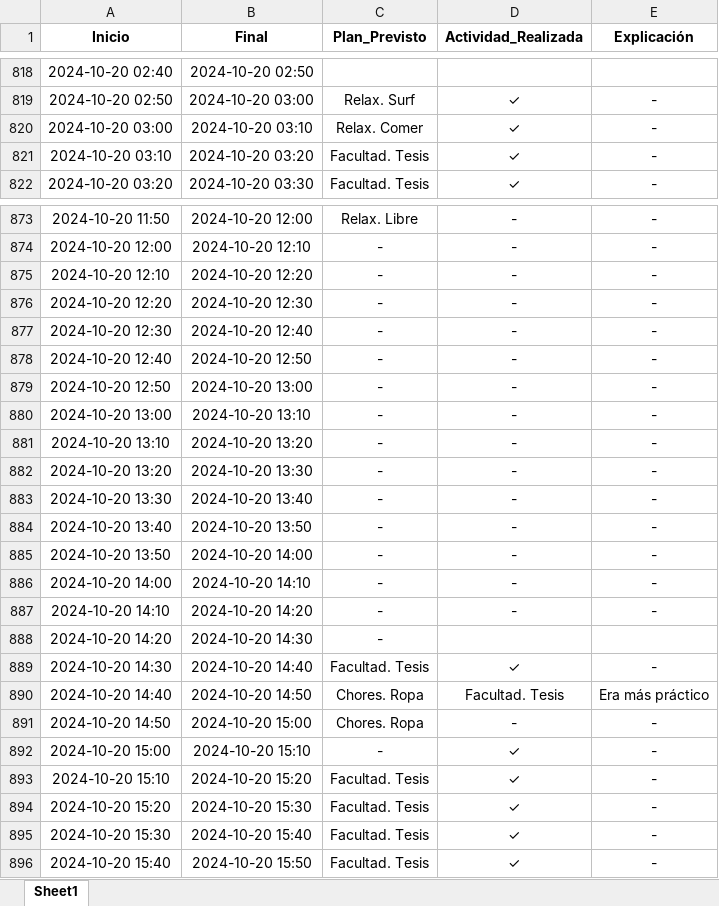
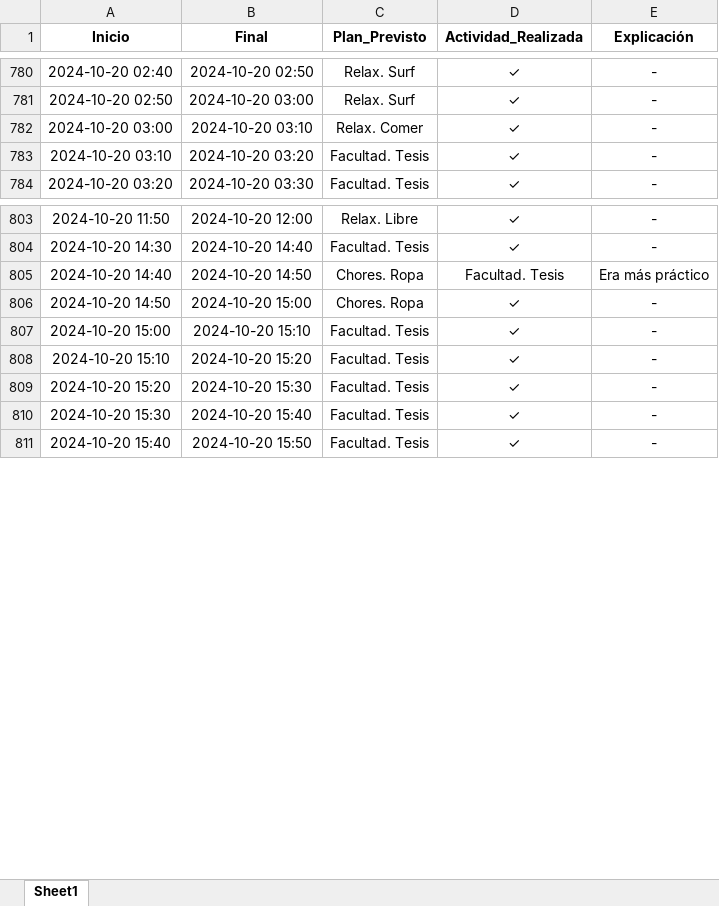
Before and after one commit to Rogoyin/Actracker, an Excel workbook: Periods.xlsx, sheet Sheet1, drawn as a sheet; only a part is shown, gaps mark what is left out; values as stored, in another font and other column widths than the file's, no borders; removed rows and columns are numbered as before the commit, all else as after; the diff covers the shown part only; the diff names each change by its address in the sheet, - before the commit and + after, or states it on an @@ line.

```diff
--- a/Periods.xlsx (sheet Sheet1)
+++ b/Periods.xlsx (sheet Sheet1)
-C780 (Plan_Previsto): (empty)
+C780 (Plan_Previsto): Relax. Surf
-D780 (Actividad_Realizada): (empty)
+D780 (Actividad_Realizada): ✓
-E780 (Explicación): (empty)
+E780 (Explicación): -
-D803 (Actividad_Realizada): -
+D803 (Actividad_Realizada): ✓
-row 874: 2024-10-20 12:00 | 2024-10-20 12:10 | - | - | -
-row 875: 2024-10-20 12:10 | 2024-10-20 12:20 | - | - | -
-row 876: 2024-10-20 12:20 | 2024-10-20 12:30 | - | - | -
-row 877: 2024-10-20 12:30 | 2024-10-20 12:40 | - | - | -
-row 878: 2024-10-20 12:40 | 2024-10-20 12:50 | - | - | -
-row 879: 2024-10-20 12:50 | 2024-10-20 13:00 | - | - | -
-row 880: 2024-10-20 13:00 | 2024-10-20 13:10 | - | - | -
-row 881: 2024-10-20 13:10 | 2024-10-20 13:20 | - | - | -
-row 882: 2024-10-20 13:20 | 2024-10-20 13:30 | - | - | -
-row 883: 2024-10-20 13:30 | 2024-10-20 13:40 | - | - | -
-row 884: 2024-10-20 13:40 | 2024-10-20 13:50 | - | - | -
-row 885: 2024-10-20 13:50 | 2024-10-20 14:00 | - | - | -
-row 886: 2024-10-20 14:00 | 2024-10-20 14:10 | - | - | -
-row 887: 2024-10-20 14:10 | 2024-10-20 14:20 | - | - | -
-row 888: 2024-10-20 14:20 | 2024-10-20 14:30 | -
-D806 (Actividad_Realizada): -
+D806 (Actividad_Realizada): ✓
-C807 (Plan_Previsto): -
+C807 (Plan_Previsto): Facultad. Tesis
```
Also changed, not shown: 203 added rows, 70 removed rows and 6 edited cells elsewhere in this sheet.
